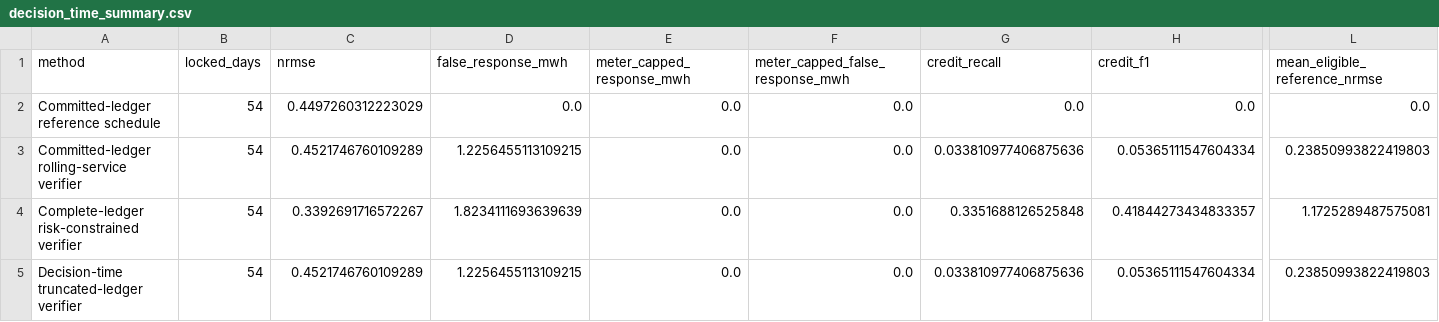
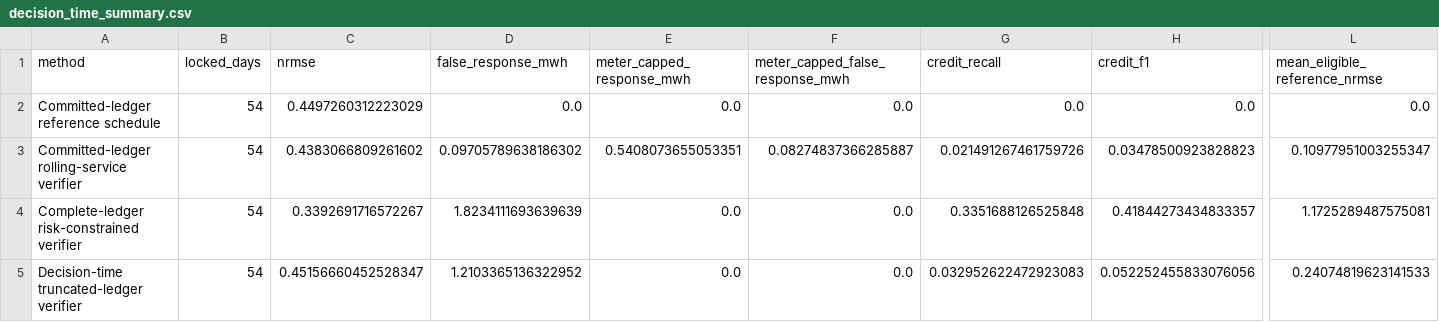
Before and after one commit to derry-cheng/test, a CSV file: ai_dc_dr_verification_tsg_complete/experiments/exp17_decision_time_information/results/final/decision_time_summary.csv, drawn as a sheet; only a part is shown, gaps mark what is left out; the diff names each change by its address in the sheet, - before the commit and + after, or states it on an @@ line.

```diff
--- a/ai_dc_dr_verification_tsg_complete/experiments/exp17_decision_time_information/results/final/decision_time_summary.csv
+++ b/ai_dc_dr_verification_tsg_complete/experiments/exp17_decision_time_information/results/final/decision_time_summary.csv
-C3 (nrmse): 0.4521746760109289
+C3 (nrmse): 0.4383066809261602
-D3 (false_response_mwh): 1.2256455113109215
+D3 (false_response_mwh): 0.09705789638186302
-E3 (meter_capped_response_mwh): 0.0
+E3 (meter_capped_response_mwh): 0.5408073655053351
-F3 (meter_capped_false_response_mwh): 0.0
+F3 (meter_capped_false_response_mwh): 0.08274837366285887
-G3 (credit_recall): 0.033810977406875636
+G3 (credit_recall): 0.021491267461759726
-H3 (credit_f1): 0.05365111547604334
+H3 (credit_f1): 0.03478500923828823
-L3 (mean_eligible_reference_nrmse): 0.23850993822419803
+L3 (mean_eligible_reference_nrmse): 0.10977951003255347
-C5 (nrmse): 0.4521746760109289
+C5 (nrmse): 0.45156660452528347
-D5 (false_response_mwh): 1.2256455113109215
+D5 (false_response_mwh): 1.2103365136322952
-G5 (credit_recall): 0.033810977406875636
+G5 (credit_recall): 0.032952622472923083
-H5 (credit_f1): 0.05365111547604334
+H5 (credit_f1): 0.052252455833076056
-L5 (mean_eligible_reference_nrmse): 0.23850993822419803
+L5 (mean_eligible_reference_nrmse): 0.24074819623141533
```
Also changed, not shown: ai_dc_dr_verification_tsg_complete/experiments/exp17_decision_time_information/results/final/causal_reserve_test_summary.csv, ai_dc_dr_verification_tsg_complete/experiments/exp17_decision_time_information/results/final/decision_time_comparison.csv, 19 other files.
